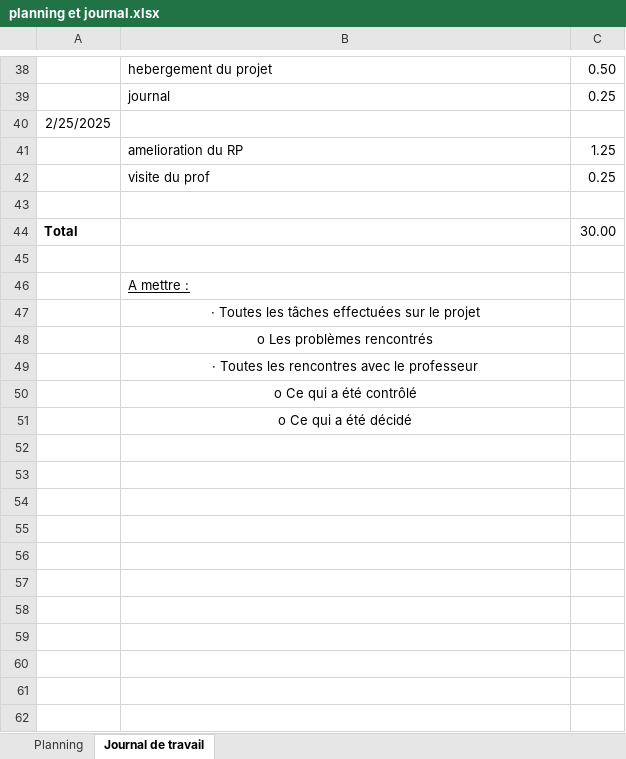
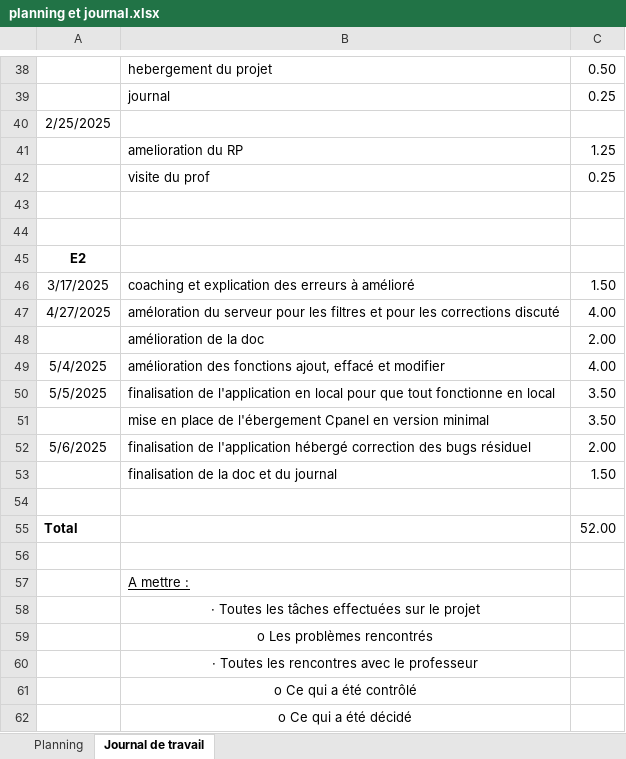
Before and after one commit to emf-info-22-23-3/module-151-TERCIER, an Excel workbook: planning et journal.xlsx, sheet Journal de travail, drawn as a sheet; only a part is shown, gaps mark what is left out; values as stored, in another font and other column widths than the file's, no borders; addresses are those after the commit; the diff names each change by its address in the sheet, - before the commit and + after, or states it on an @@ line.

Commit message:
E2_v2.7_FIN

```diff
--- a/planning et journal.xlsx (sheet Journal de travail)
+++ b/planning et journal.xlsx (sheet Journal de travail)
+row 44: (empty)
+row 45: E2
+row 46: 3/17/2025 | coaching et explication des erreurs à amélioré | 1.50
+row 47: 4/27/2025 | améloration du serveur pour les filtres et pour les corrections discuté | 4.00
+row 48:  | amélioration de la doc | 2.00
+row 49: 5/4/2025 | amélioration des fonctions ajout, effacé et modifier | 4.00
+row 50: 5/5/2025 | finalisation de l'application en local pour que tout fonctionne en local | 3.50
+row 51:  | mise en place de l'ébergement Cpanel en version minimal | 3.50
+row 52: 5/6/2025 | finalisation de l'application hébergé correction des bugs résiduel | 2.00
+row 53:  | finalisation de la doc et du journal | 1.50
+row 54: (empty)
-C55: 30.00
+C55: 52.00
```
Also changed, not shown: sheet Planning.
